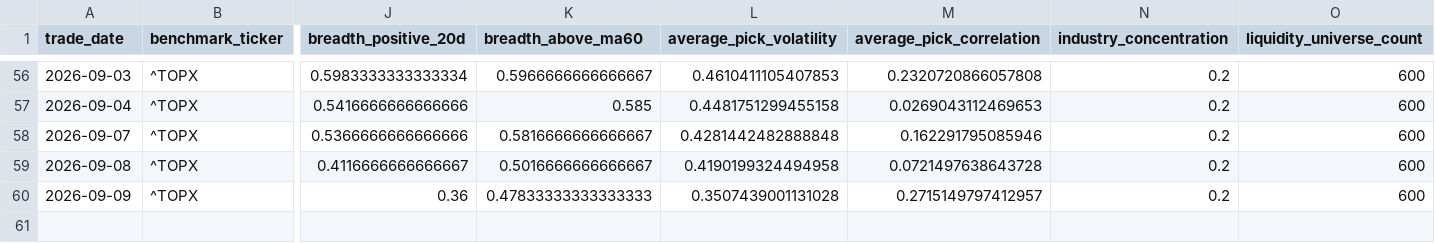
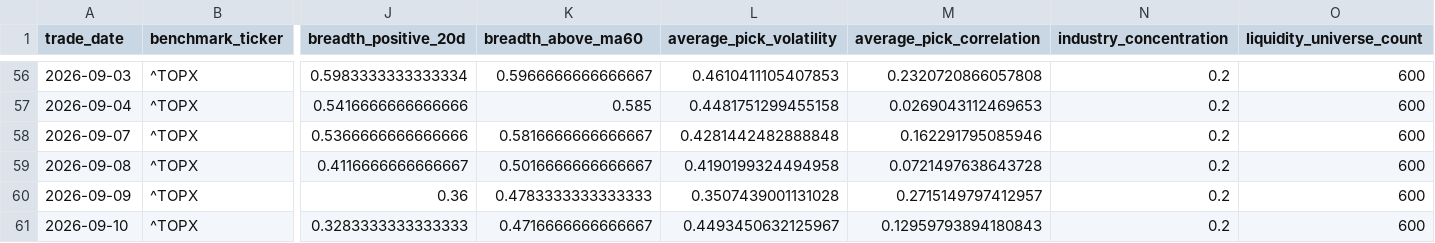
Before and after one commit to hzhipeng840-prog/jp100_momentum_system, a CSV file: data/history/market_environment.csv, drawn as a sheet; only a part is shown, gaps mark what is left out; rows hold the shown columns only; the diff names each change by its address in the sheet, - before the commit and + after, or states it on an @@ line.

```diff
--- a/data/history/market_environment.csv
+++ b/data/history/market_environment.csv
-K60 (breadth_above_ma60): 0.47833333333333333
+K60 (breadth_above_ma60): 0.4783333333333333
+row 61: 2026-09-10 | ^TOPX | 0.3283333333333333 | 0.4716666666666667 | 0.4493450632125967 | 0.12959793894180843 | 0.2 | 600
```
Also changed, not shown: data/history/daily_picks_history.csv, data/processed/backtest_summary.csv, 52 other files.
